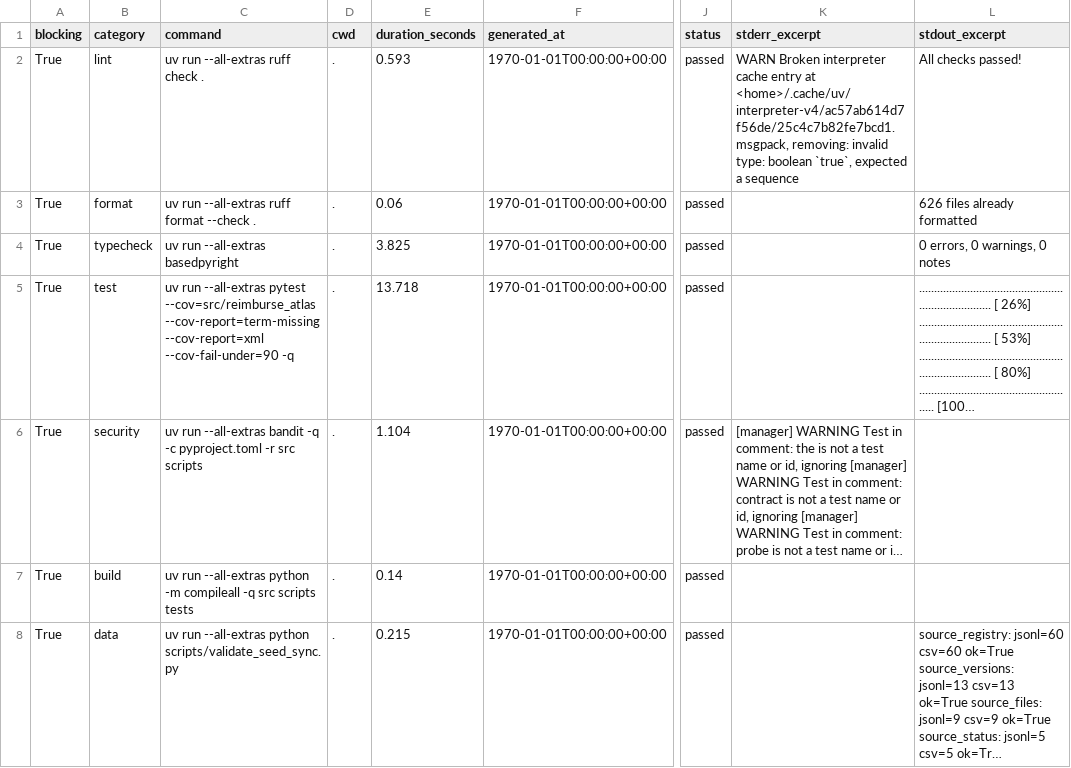
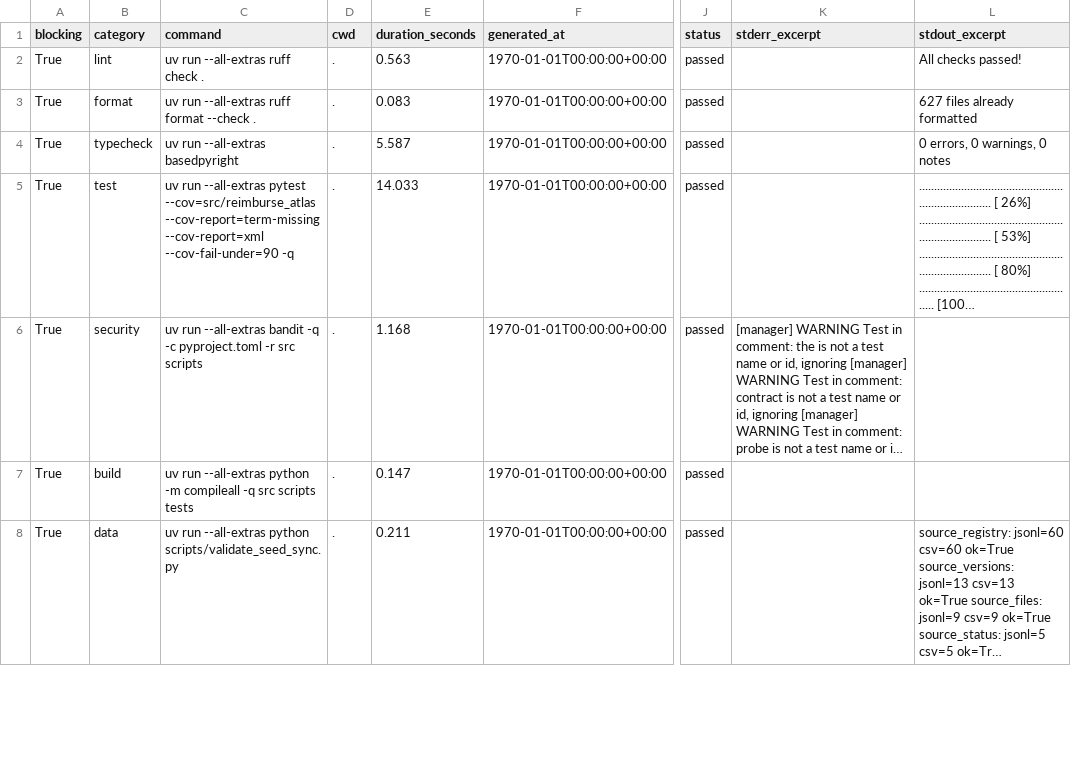
Before and after one commit to edithatogo/reimbursement-atlas, a CSV file: data/derived/local_quality_gates/local_quality_gates.csv, drawn as a sheet; only a part is shown, gaps mark what is left out; long unchanged cells end in …; the diff covers the shown part only; the diff names each change by its address in the sheet, - before the commit and + after, or states it on an @@ line.

```diff
--- a/data/derived/local_quality_gates/local_quality_gates.csv
+++ b/data/derived/local_quality_gates/local_quality_gates.csv
-E2 (duration_seconds): 0.593
+E2 (duration_seconds): 0.563
-K2 (stderr_excerpt): WARN Broken interpreter cache entry at <home>/.cache/uv/interpreter-v4/ac57ab614d7f56de/25c4c7b82fe7bcd1.msgpack, removing: invalid type: boolean `true`, expected a sequence
+K2 (stderr_excerpt): (empty)
-E3 (duration_seconds): 0.06
+E3 (duration_seconds): 0.083
-L3 (stdout_excerpt): 626 files already formatted
+L3 (stdout_excerpt): 627 files already formatted
-E4 (duration_seconds): 3.825
+E4 (duration_seconds): 5.587
-E5 (duration_seconds): 13.718
+E5 (duration_seconds): 14.033
-E6 (duration_seconds): 1.104
+E6 (duration_seconds): 1.168
-E7 (duration_seconds): 0.14
+E7 (duration_seconds): 0.147
-E8 (duration_seconds): 0.215
+E8 (duration_seconds): 0.211
```
Also changed, not shown: 21 edited cells elsewhere in this file, apps/dashboard/public/data/acquisition_steps.csv, apps/dashboard/public/data/download_attempts.csv, 57 other files.
